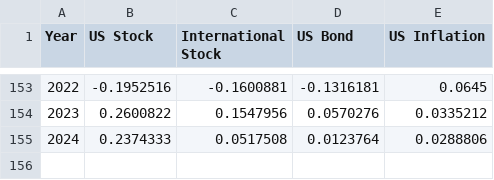
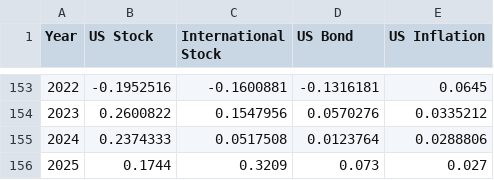
Before and after one commit to BillyRen/FIRE-simulator, a CSV file: data/FIRE_dataset.csv, drawn as a sheet; only a part is shown, gaps mark what is left out; the diff names each change by its address in the sheet, - before the commit and + after, or states it on an @@ line.

```diff
--- a/data/FIRE_dataset.csv
+++ b/data/FIRE_dataset.csv
+row 156: 2025 | 0.1744 | 0.3209 | 0.073 | 0.027
```
